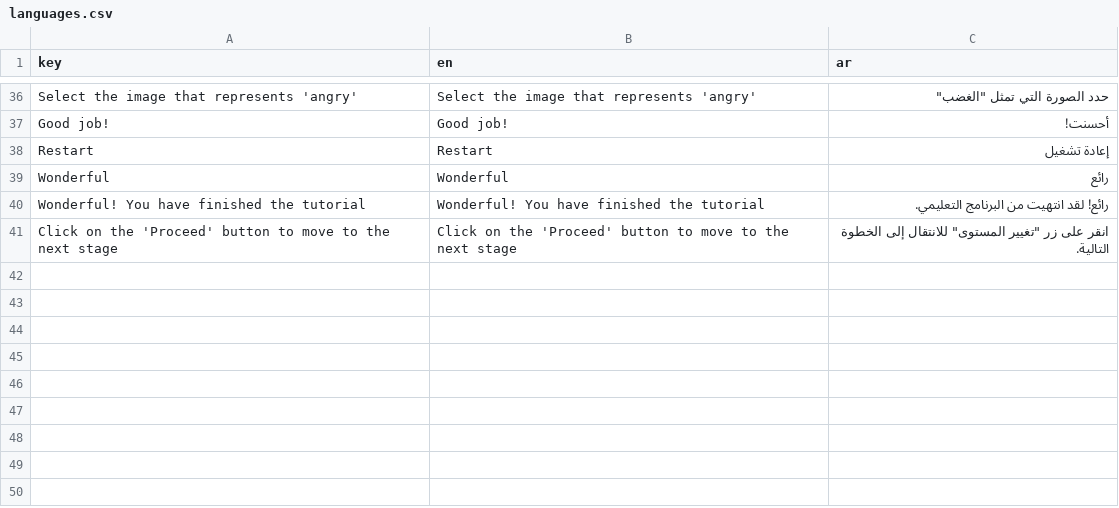
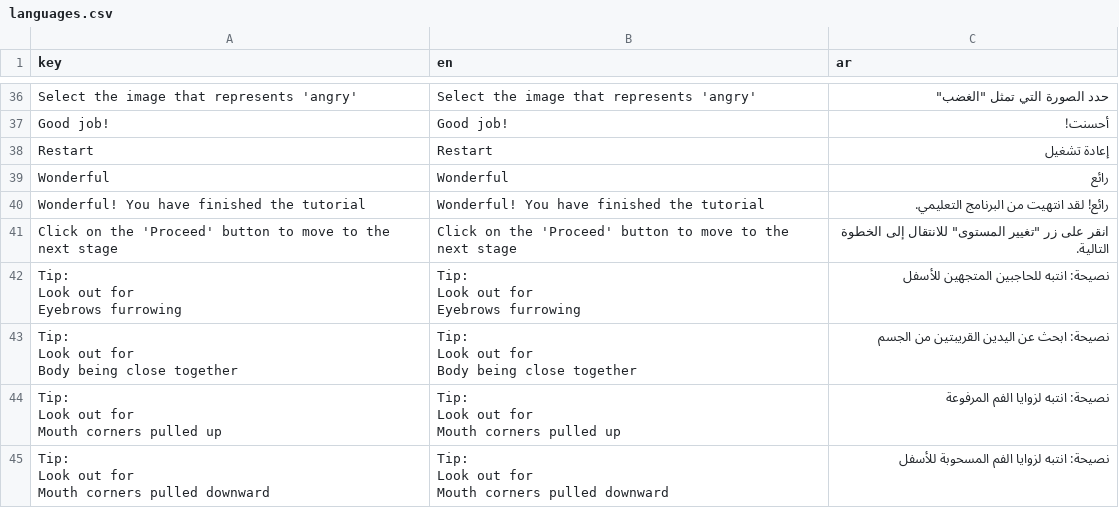
Before and after one commit to Aqil3141/EI-in-ASD-VR, a CSV file: languages.csv, drawn as a sheet; only a part is shown, gaps mark what is left out.

```diff
--- a/languages.csv
+++ b/languages.csv
@@ -43 +43,21 @@ Wonderful! You have finished the tutorial,Wonderful! You have finished the tutor
 Click on the 'Proceed' button to move to the next stage,Click on the 'Proceed' button to move to the next stage,"انقر على زر ""تغيير المستوى"" للانتقال إلى الخطوة التالية."
+"Tip:
+Look out for
+Eyebrows furrowing","Tip:
+Look out for
+Eyebrows furrowing",نصيحة: انتبه للحاجبين المتجهين للأسفل
+"Tip:
+Look out for
+Body being close together","Tip:
+Look out for
+Body being close together",نصيحة: ابحث عن اليدين القريبتين من الجسم
+"Tip:
+Look out for
+Mouth corners pulled up","Tip:
+Look out for
+Mouth corners pulled up",نصيحة: انتبه لزوايا الفم المرفوعة
+"Tip:
+Look out for
+Mouth corners pulled downward","Tip:
+Look out for
+Mouth corners pulled downward",نصيحة: انتبه لزوايا الفم المسحوبة للأسفل
```
Also changed, not shown: 13 other files.
